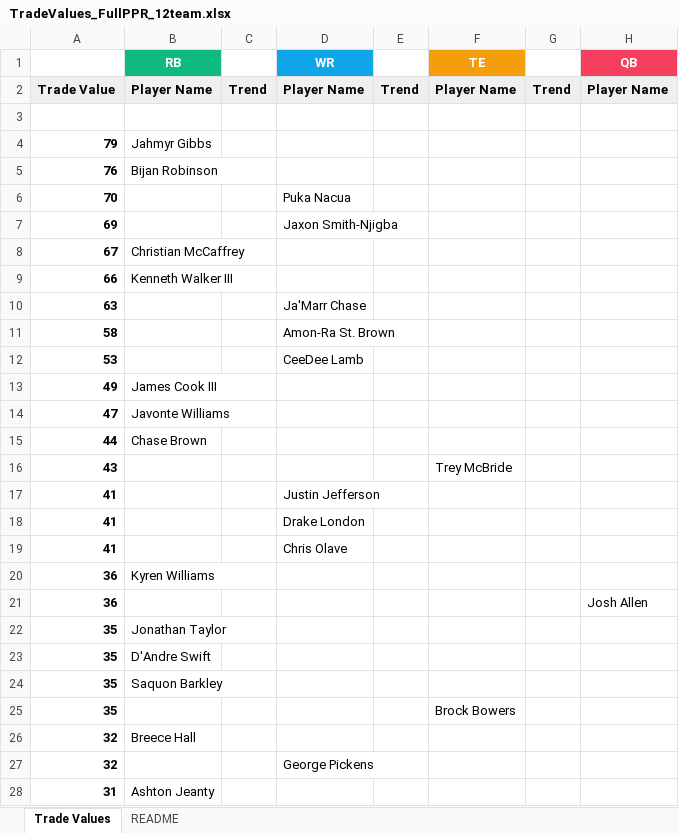
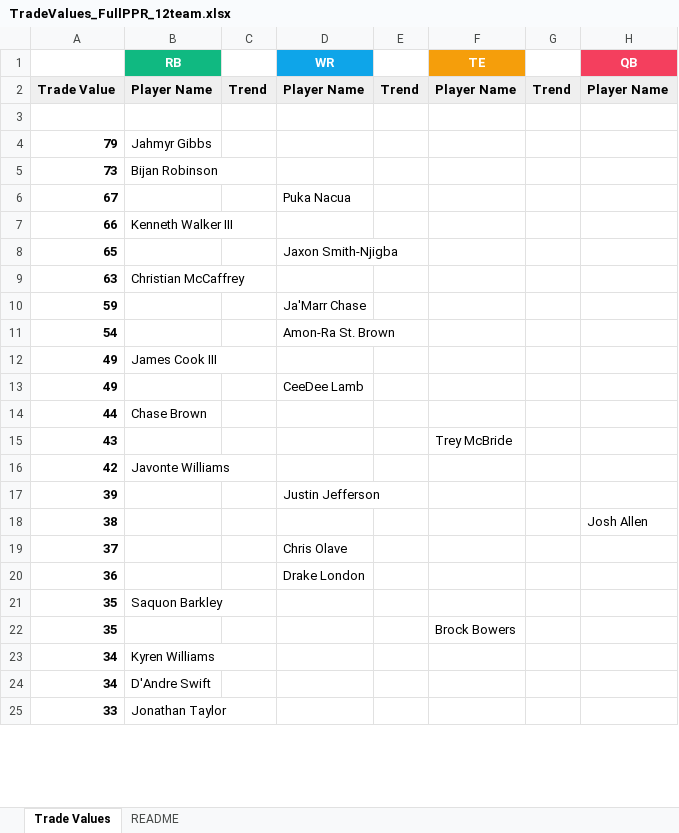
Before and after one commit to seoularpro/OddsVis, an Excel workbook: TradeValueSheets/TradeValues_FullPPR_12team.xlsx, sheet Trade Values, drawn as a sheet; only a part is shown; values as stored, in another font and other column widths than the file's, no borders; removed rows and columns are numbered as before the commit, all else as after; the diff covers the shown part only; the diff names each change by its address in the sheet, - before the commit and + after, or states it on an @@ line.

```diff
--- a/TradeValueSheets/TradeValues_FullPPR_12team.xlsx (sheet Trade Values)
+++ b/TradeValueSheets/TradeValues_FullPPR_12team.xlsx (sheet Trade Values)
-A5: 76
+A5: 73
-row 6: 70 |  |  | Puka Nacua
-row 7: 69 |  |  | Jaxon Smith-Njigba
-B6 (RB): Christian McCaffrey
+B6 (RB): (empty)
-D6 (WR): (empty)
+D6 (WR): Puka Nacua
+row 8: 65 |  |  | Jaxon Smith-Njigba
-B9 (RB): (empty)
+B9 (RB): Christian McCaffrey
-D9 (WR): Ja'Marr Chase
+D9 (WR): (empty)
-row 11: 58 |  |  | Amon-Ra St. Brown
-row 12: 53 |  |  | CeeDee Lamb
+row 10: 59 |  |  | Ja'Marr Chase
+row 11: 54 |  |  | Amon-Ra St. Brown
-row 14: 47 | Javonte Williams
+row 13: 49 |  |  | CeeDee Lamb
-row 17: 41 |  |  | Justin Jefferson
-row 18: 41 |  |  | Drake London
-row 19: 41 |  |  | Chris Olave
-row 20: 36 | Kyren Williams
+row 16: 42 | Javonte Williams
+row 17: 39 |  |  | Justin Jefferson
+row 18: 38 |  |  |  |  |  |  | Josh Allen
+row 19: 37 |  |  | Chris Olave
-D20 (WR): (empty)
+D20 (WR): Drake London
-H20 (QB): Josh Allen
+H20 (QB): (empty)
-row 22: 35 | Jonathan Taylor
-row 23: 35 | D'Andre Swift
-row 26: 32 | Breece Hall
-row 27: 32 |  |  | George Pickens
-row 28: 31 | Ashton Jeanty
+row 23: 34 | Kyren Williams
+row 24: 34 | D'Andre Swift
+row 25: 33 | Jonathan Taylor
```
Also changed, not shown: 25 added rows, 22 removed rows, 1 moved row and 37 edited cells elsewhere in this sheet, sheet README, TradeValueSheets/TradeValues_AllCombinations.xlsx, TradeValueSheets/TradeValues_FullPPR_10team.xlsx, 18 other files.
